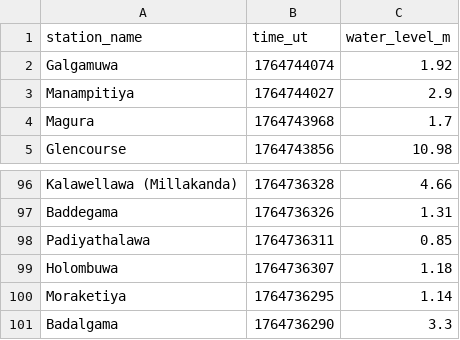
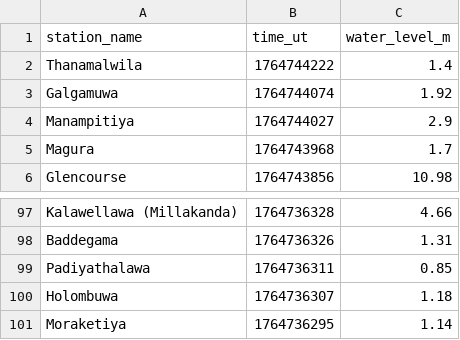
Before and after one commit to nuuuwan/lk_irrigation, a TSV file: data/latest-100.tsv, drawn as a sheet; only a part is shown, gaps mark what is left out.

```diff
--- a/data/latest-100.tsv
+++ b/data/latest-100.tsv
@@ -1,2 +1,3 @@
 station_name	time_ut	water_level_m
+Thanamalwila	1764744222	1.4
 Galgamuwa	1764744074	1.92
@@ -100,2 +101 @@ Holombuwa	1764736307	1.18
 Moraketiya	1764736295	1.14
-Badalgama	1764736290	3.3
```
Also changed, not shown: data/all.tsv, data/latest-1000.tsv, 7 other files.
